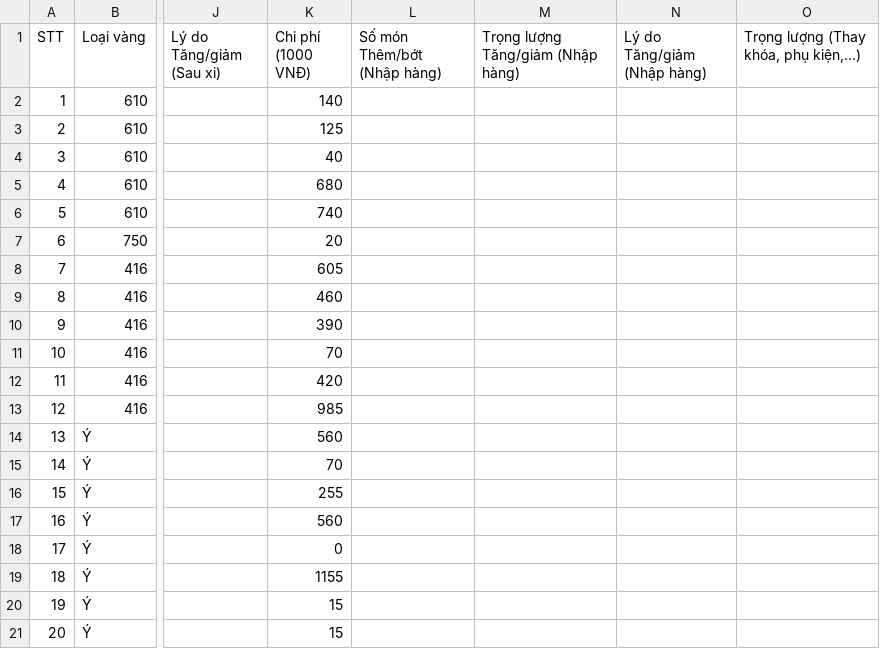
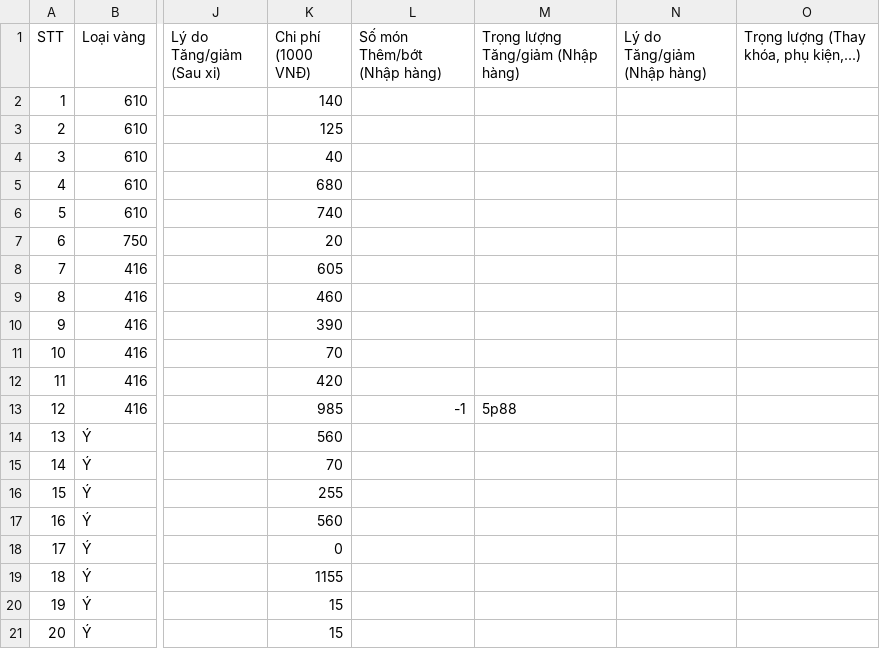
Before and after one commit to goldappversion3/HiepThanh_Data, a CSV file: source/data/page_XiNgoai/1/XN15_205c72_20230902.csv, drawn as a sheet; only a part is shown, gaps mark what is left out; the diff names each change by its address in the sheet, - before the commit and + after, or states it on an @@ line.

Commit message:
Update file

```diff
--- a/source/data/page_XiNgoai/1/XN15_205c72_20230902.csv
+++ b/source/data/page_XiNgoai/1/XN15_205c72_20230902.csv
-L13 (Số món Thêm/bớt (Nhập hàng)): (empty)
+L13 (Số món Thêm/bớt (Nhập hàng)): -1
-M13: (empty)
+M13: 5p88
```
